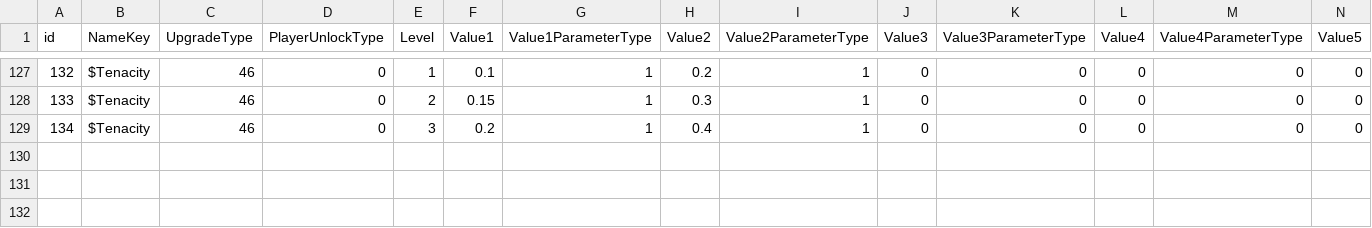
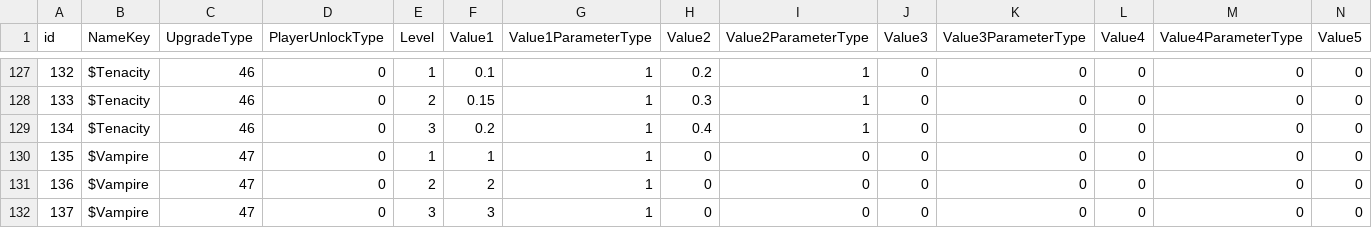
Before and after one commit to ShadowmUnderbar/Proj_Recon, a CSV file: Assets/App/MasterData/Origin/UpgradeData.csv, drawn as a sheet; only a part is shown, gaps mark what is left out; rows hold the shown columns only; the diff names each change by its address in the sheet, - before the commit and + after, or states it on an @@ line.

```diff
--- a/Assets/App/MasterData/Origin/UpgradeData.csv
+++ b/Assets/App/MasterData/Origin/UpgradeData.csv
+row 130: 135 | $Vampire | 47 | 0 | 1 | 1 | 1 | 0 | 0 | 0 | 0 | 0 | 0 | 0
+row 131: 136 | $Vampire | 47 | 0 | 2 | 2 | 1 | 0 | 0 | 0 | 0 | 0 | 0 | 0
+row 132: 137 | $Vampire | 47 | 0 | 3 | 3 | 1 | 0 | 0 | 0 | 0 | 0 | 0 | 0
```
Also changed, not shown: 21 other files.
